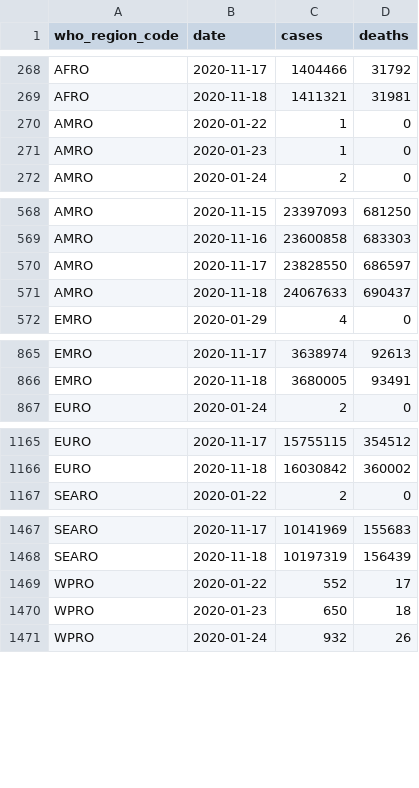
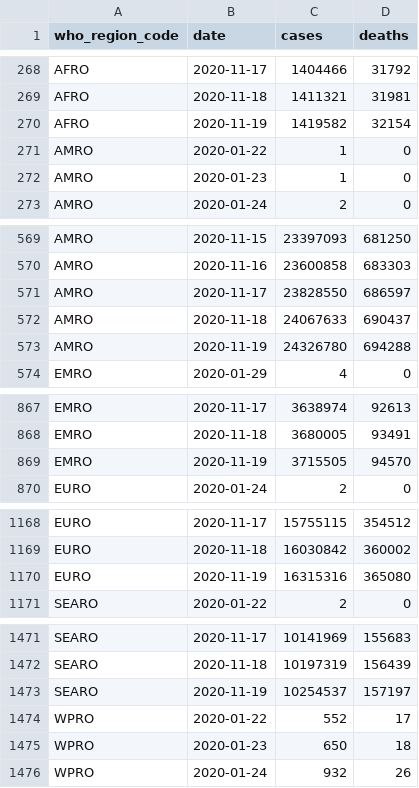
Before and after one commit to covid-open-data/xform-casecount-jhu, a CSV file: output/who_regions.csv, drawn as a sheet; only a part is shown, gaps mark what is left out; the diff covers the shown part only; the diff names each change by its address in the sheet, - before the commit and + after, or states it on an @@ line.

```diff
--- a/output/who_regions.csv
+++ b/output/who_regions.csv
+row 270: AFRO | 2020-11-19 | 1419582 | 32154
+row 573: AMRO | 2020-11-19 | 24326780 | 694288
+row 869: EMRO | 2020-11-19 | 3715505 | 94570
+row 1170: EURO | 2020-11-19 | 16315316 | 365080
+row 1473: SEARO | 2020-11-19 | 10254537 | 157197
```
Also changed, not shown: 1 added row elsewhere in this file, output/continents.csv, output/global.csv, 1 other file.
